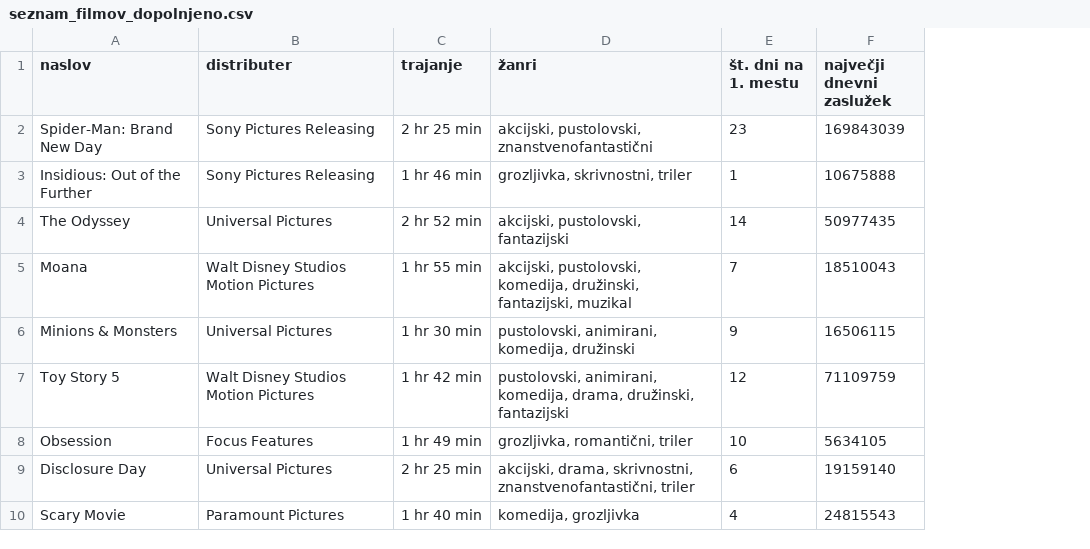
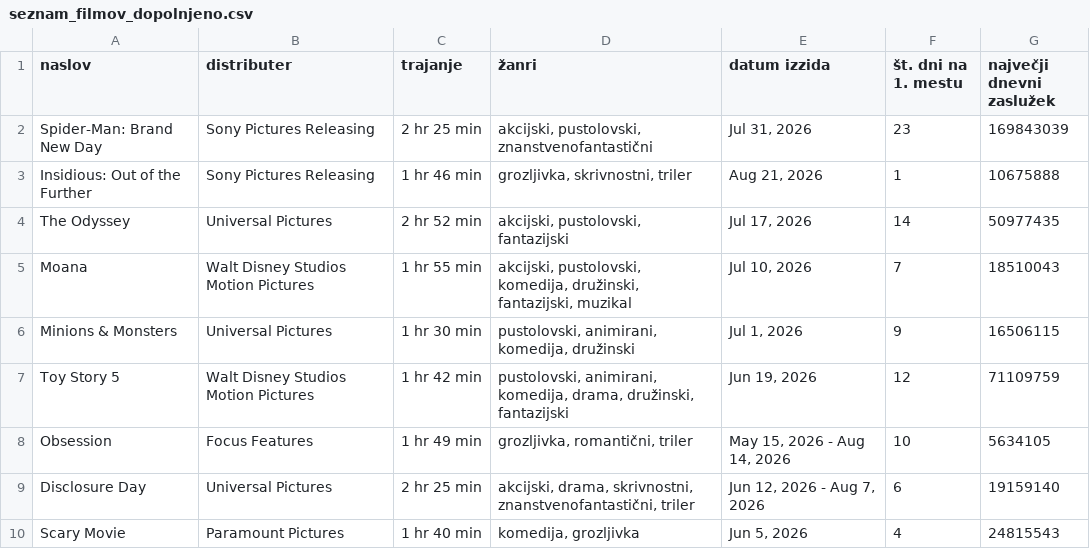
Before and after one commit to idakosmerl-web/projektna-naloga, a CSV file: podatki/seznam_filmov_dopolnjeno.csv, drawn as a sheet; only a part is shown; the diff names each change by its address in the sheet, - before the commit and + after, or states it on an @@ line.

Commit message:
Dodan stolpec 'datum izzida'

```diff
--- a/podatki/seznam_filmov_dopolnjeno.csv
+++ b/podatki/seznam_filmov_dopolnjeno.csv
+column E (datum izzida), rows 2-10: Jul 31, 2026 | Aug 21, 2026 | Jul 17, 2026 | Jul 10, 2026 | Jul 1, 2026 | Jun 19, 2026 | May 15, 2026 - Aug 14, 2026 | Jun 12, 2026 - Aug 7, 2026 | Jun 5, 2026
```
